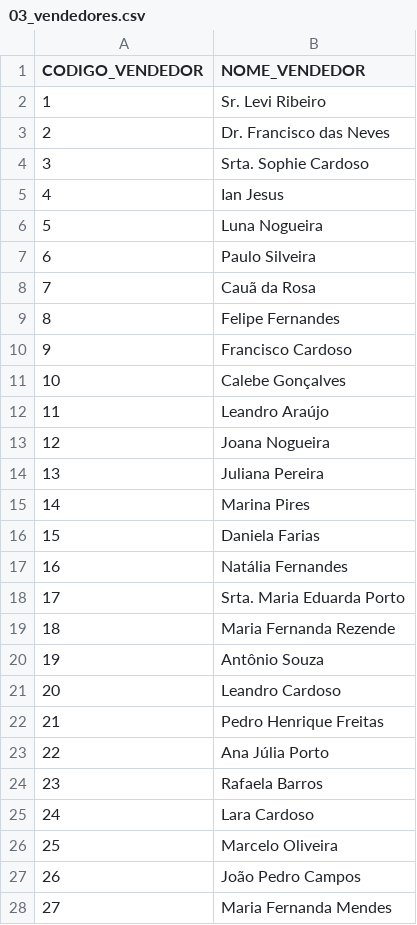
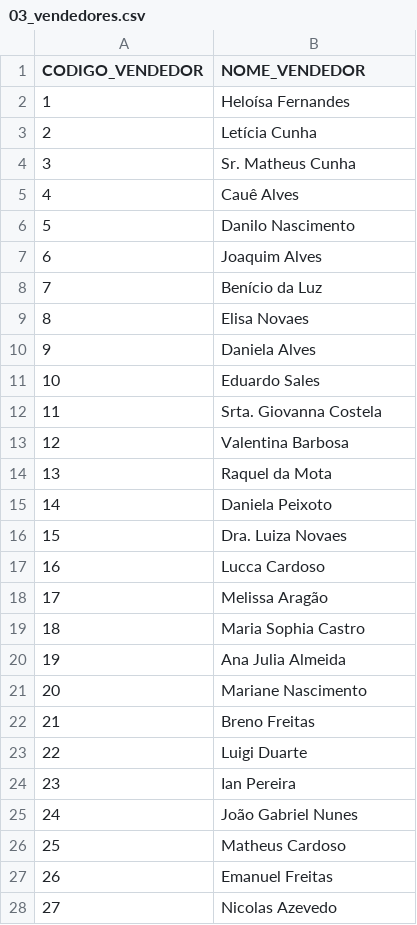
Before and after one commit to dbaassists/Projeto_BI_Zero_TO_DW, a CSV file: 01_SCRIPT_SQL/DADOS_BASE/03_vendedores.csv, drawn as a sheet; only a part is shown; the diff covers the shown part only.

```diff
--- a/01_SCRIPT_SQL/DADOS_BASE/03_vendedores.csv
+++ b/01_SCRIPT_SQL/DADOS_BASE/03_vendedores.csv
@@ -1,28 +1,28 @@
 CODIGO_VENDEDOR;NOME_VENDEDOR
-1;Sr. Levi Ribeiro
-2;Dr. Francisco das Neves
-3;Srta. Sophie Cardoso
-4;Ian Jesus
-5;Luna Nogueira
-6;Paulo Silveira
-7;Cauã da Rosa
-8;Felipe Fernandes
-9;Francisco Cardoso
-10;Calebe Gonçalves
-11;Leandro Araújo
-12;Joana Nogueira
-13;Juliana Pereira
-14;Marina Pires
-15;Daniela Farias
-16;Natália Fernandes
-17;Srta. Maria Eduarda Porto
-18;Maria Fernanda Rezende
-19;Antônio Souza
-20;Leandro Cardoso
-21;Pedro Henrique Freitas
-22;Ana Júlia Porto
-23;Rafaela Barros
-24;Lara Cardoso
-25;Marcelo Oliveira
-26;João Pedro Campos
-27;Maria Fernanda Mendes
+1;Heloísa Fernandes
+2;Letícia Cunha
+3;Sr. Matheus Cunha
+4;Cauê Alves
+5;Danilo Nascimento
+6;Joaquim Alves
+7;Benício da Luz
+8;Elisa Novaes
+9;Daniela Alves
+10;Eduardo Sales
+11;Srta. Giovanna Costela
+12;Valentina Barbosa
+13;Raquel da Mota
+14;Daniela Peixoto
+15;Dra. Luiza Novaes
+16;Lucca Cardoso
+17;Melissa Aragão
+18;Maria Sophia Castro
+19;Ana Julia Almeida
+20;Mariane Nascimento
+21;Breno Freitas
+22;Luigi Duarte
+23;Ian Pereira
+24;João Gabriel Nunes
+25;Matheus Cardoso
+26;Emanuel Freitas
+27;Nicolas Azevedo
```
Also changed, not shown: 12 removed rows and 12 edited cells elsewhere in this file, 47 other files.
